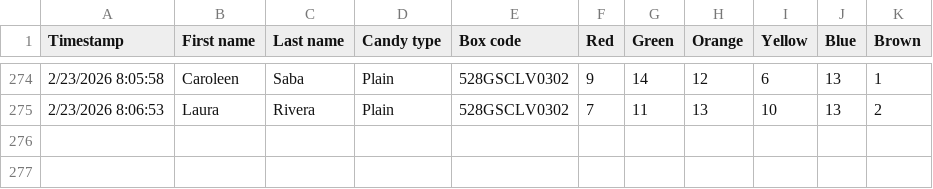
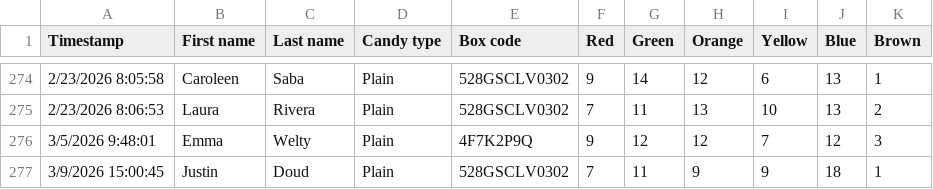
Before and after one commit to utdata/rwdir, a CSV file: data-original/candy.csv, drawn as a sheet; only a part is shown, gaps mark what is left out.

```diff
--- a/data-original/candy.csv
+++ b/data-original/candy.csv
@@ -275 +275,3 @@ Timestamp,First name,Last name,Candy type,Box code,Red,Green,Orange,Yellow,Blue,
 2/23/2026 8:06:53,Laura,Rivera,Plain,528GSCLV0302,7,11,13,10,13,2
+3/5/2026 9:48:01,Emma,Welty,Plain,4F7K2P9Q,9,12,12,7,12,3
+3/9/2026 15:00:45,Justin,Doud,Plain,528GSCLV0302,7,11,9,9,18,1
```
Also changed, not shown: 8 other files.
